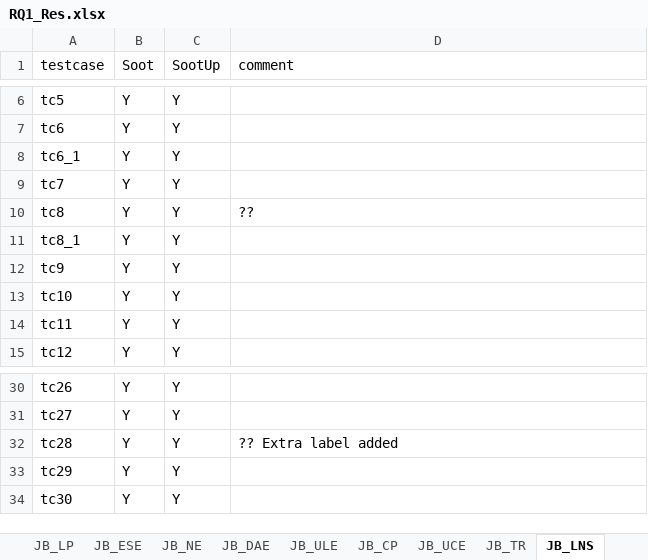
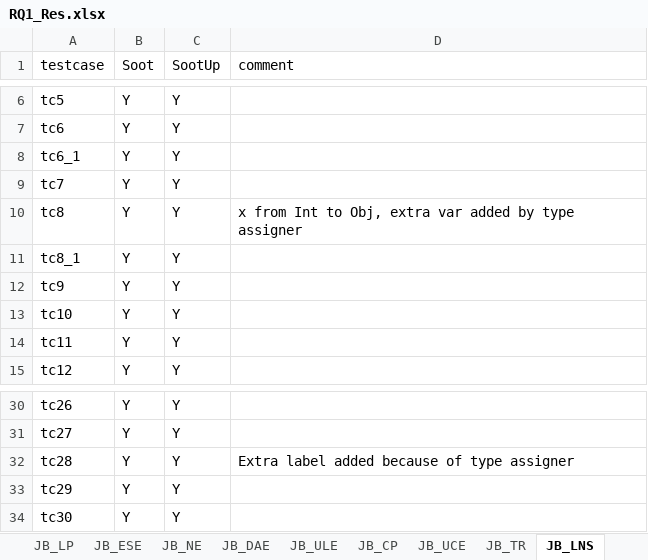
Before and after one commit to sahilagichani14/MSThesis, an Excel workbook: RQ1_Res.xlsx, sheet JB_LNS, drawn as a sheet; only a part is shown, gaps mark what is left out; values as stored, in another font and other column widths than the file's, no borders; the diff names each change by its address in the sheet, - before the commit and + after, or states it on an @@ line.

```diff
--- a/RQ1_Res.xlsx (sheet JB_LNS)
+++ b/RQ1_Res.xlsx (sheet JB_LNS)
-D10 (comment): ??
+D10 (comment): x from Int to Obj, extra var added by type assigner
-D32 (comment): ?? Extra label added
+D32 (comment): Extra label added because of type assigner
```
Also changed, not shown: sheet JB_CP, sheet JB_DAE, 9 other files.
